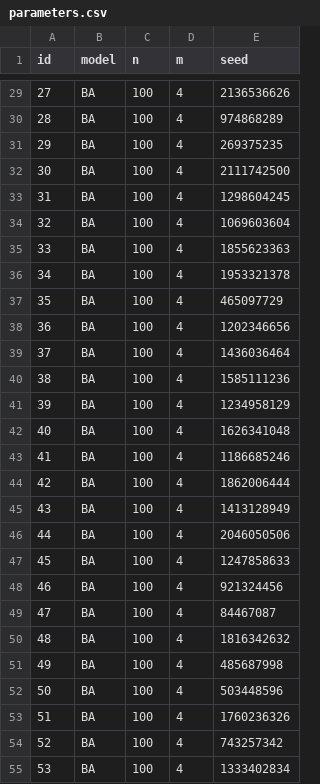
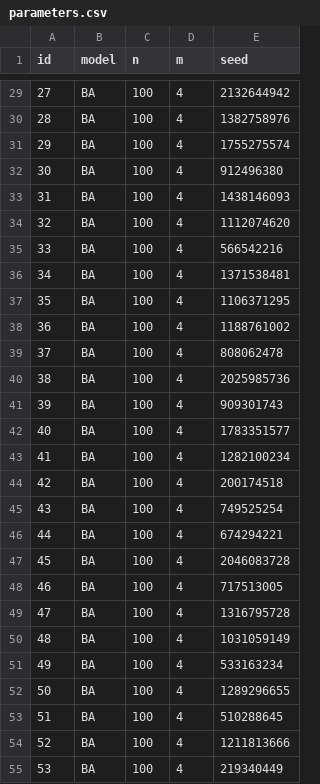
Before and after one commit to mrollier/network_automata_robustness, a CSV file: data/parameters.csv, drawn as a sheet; only a part is shown, gaps mark what is left out; the diff covers the shown part only.

```diff
--- a/data/parameters.csv
+++ b/data/parameters.csv
@@ -29,27 +29,27 @@ id,model,n,m,seed
-27,BA,100,4,2136536626
-28,BA,100,4,974868289
-29,BA,100,4,269375235
-30,BA,100,4,2111742500
-31,BA,100,4,1298604245
-32,BA,100,4,1069603604
-33,BA,100,4,1855623363
-34,BA,100,4,1953321378
-35,BA,100,4,465097729
-36,BA,100,4,1202346656
-37,BA,100,4,1436036464
-38,BA,100,4,1585111236
-39,BA,100,4,1234958129
-40,BA,100,4,1626341048
-41,BA,100,4,1186685246
-42,BA,100,4,1862006444
-43,BA,100,4,1413128949
-44,BA,100,4,2046050506
-45,BA,100,4,1247858633
-46,BA,100,4,921324456
-47,BA,100,4,84467087
-48,BA,100,4,1816342632
-49,BA,100,4,485687998
-50,BA,100,4,503448596
-51,BA,100,4,1760236326
-52,BA,100,4,743257342
-53,BA,100,4,1333402834
+27,BA,100,4,2132644942
+28,BA,100,4,1382758976
+29,BA,100,4,1755275574
+30,BA,100,4,912496380
+31,BA,100,4,1438146093
+32,BA,100,4,1112074620
+33,BA,100,4,566542216
+34,BA,100,4,1371538481
+35,BA,100,4,1106371295
+36,BA,100,4,1188761002
+37,BA,100,4,808062478
+38,BA,100,4,2025985736
+39,BA,100,4,909301743
+40,BA,100,4,1783351577
+41,BA,100,4,1282100234
+42,BA,100,4,200174518
+43,BA,100,4,749525254
+44,BA,100,4,674294221
+45,BA,100,4,2046083728
+46,BA,100,4,717513005
+47,BA,100,4,1316795728
+48,BA,100,4,1031059149
+49,BA,100,4,533163234
+50,BA,100,4,1289296655
+51,BA,100,4,510288645
+52,BA,100,4,1211813666
+53,BA,100,4,219340449
```
Also changed, not shown: 73 edited cells elsewhere in this file, 4 other files.
